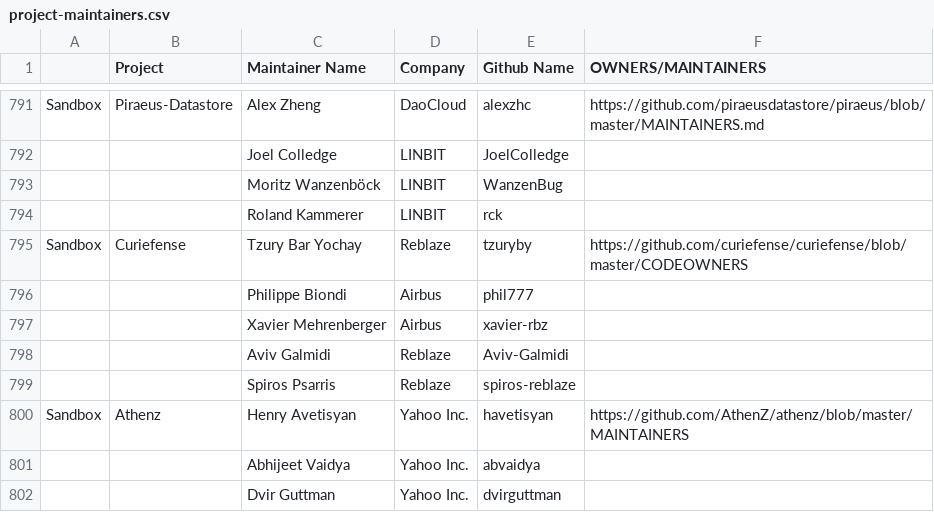
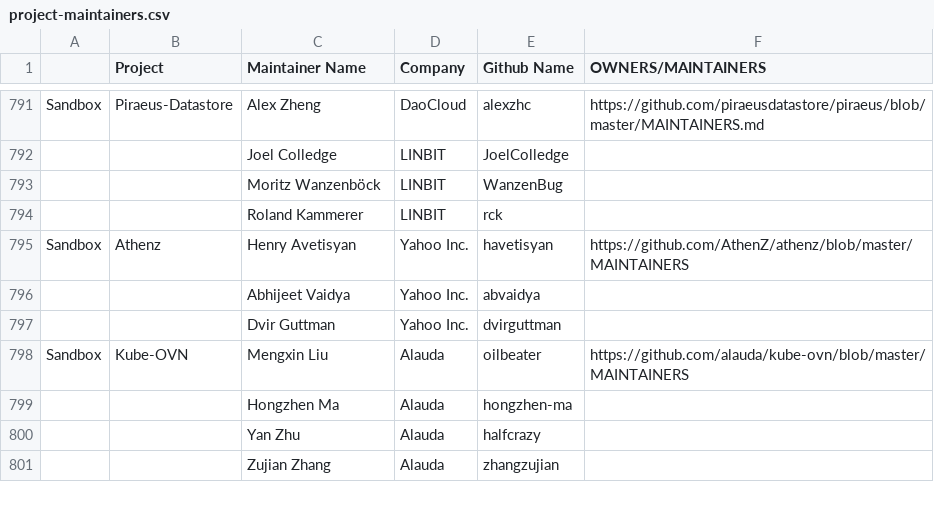
Before and after one commit to cncf/foundation, a CSV file: project-maintainers.csv, drawn as a sheet; only a part is shown, gaps mark what is left out; the shorter side is filled out with more unchanged rows.

Commit message:
Remove Curiefense project
Curifense has been archived
ref: https://github.com/cncf/toc/issues/1192

Signed-off-by: Bob Killen <bkillen@linuxfoundation.org>

```diff
--- a/project-maintainers.csv
+++ b/project-maintainers.csv
@@ -794,7 +794,2 @@ Sandbox,Piraeus-Datastore,Alex Zheng,DaoCloud,alexzhc,https://github.com/piraeus
 ,,Roland Kammerer,LINBIT,rck,
-Sandbox,Curiefense,Tzury Bar Yochay,Reblaze,tzuryby,https://github.com/curiefense/curiefense/blob/master/CODEOWNERS
-,,Philippe Biondi,Airbus,phil777,
-,,Xavier Mehrenberger,Airbus,xavier-rbz,
-,,Aviv Galmidi,Reblaze,Aviv-Galmidi,
-,,Spiros Psarris,Reblaze,spiros-reblaze,
 Sandbox,Athenz,Henry Avetisyan,Yahoo Inc.,havetisyan,https://github.com/AthenZ/athenz/blob/master/MAINTAINERS
```
